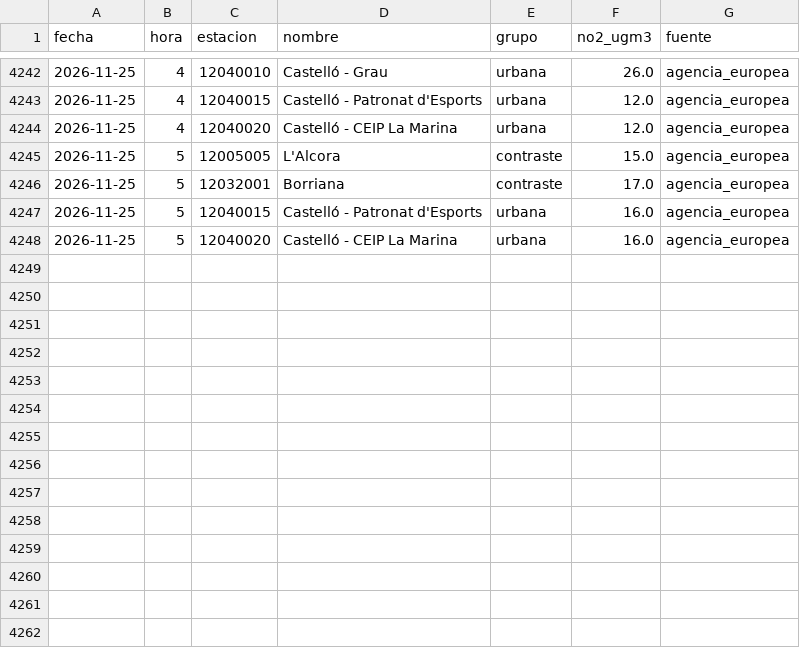
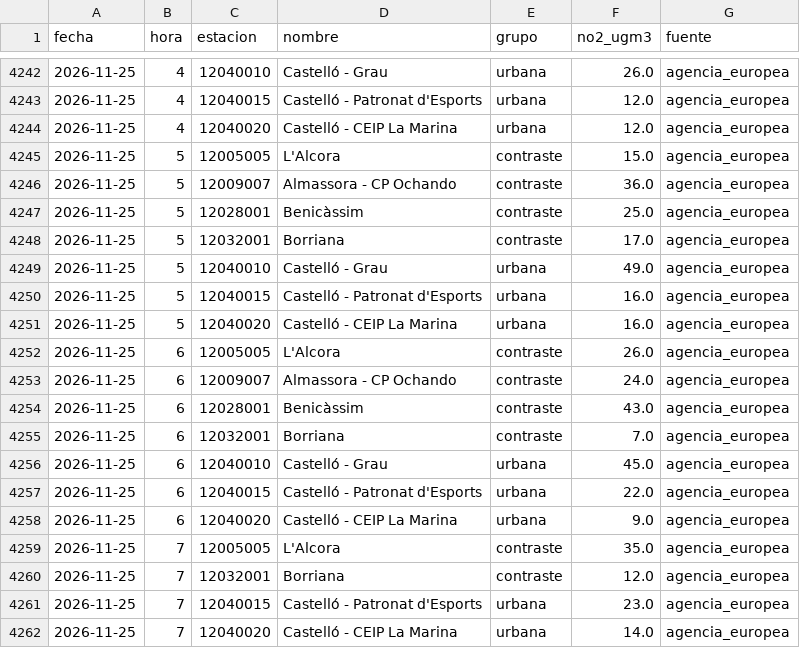
Before and after one commit to Poloigithub/termometre-de-la-vaga, a CSV file: data/processed/no2_horario.csv, drawn as a sheet; only a part is shown, gaps mark what is left out; the diff names each change by its address in the sheet, - before the commit and + after, or states it on an @@ line.

```diff
--- a/data/processed/no2_horario.csv
+++ b/data/processed/no2_horario.csv
+row 4246: 2026-11-25 | 5 | 12009007 | Almassora - CP Ochando | contraste | 36.0 | agencia_europea
+row 4247: 2026-11-25 | 5 | 12028001 | Benicàssim | contraste | 25.0 | agencia_europea
+row 4249: 2026-11-25 | 5 | 12040010 | Castelló - Grau | urbana | 49.0 | agencia_europea
+row 4252: 2026-11-25 | 6 | 12005005 | L'Alcora | contraste | 26.0 | agencia_europea
+row 4253: 2026-11-25 | 6 | 12009007 | Almassora - CP Ochando | contraste | 24.0 | agencia_europea
+row 4254: 2026-11-25 | 6 | 12028001 | Benicàssim | contraste | 43.0 | agencia_europea
+row 4255: 2026-11-25 | 6 | 12032001 | Borriana | contraste | 7.0 | agencia_europea
+row 4256: 2026-11-25 | 6 | 12040010 | Castelló - Grau | urbana | 45.0 | agencia_europea
+row 4257: 2026-11-25 | 6 | 12040015 | Castelló - Patronat d'Esports | urbana | 22.0 | agencia_europea
+row 4258: 2026-11-25 | 6 | 12040020 | Castelló - CEIP La Marina | urbana | 9.0 | agencia_europea
+row 4259: 2026-11-25 | 7 | 12005005 | L'Alcora | contraste | 35.0 | agencia_europea
+row 4260: 2026-11-25 | 7 | 12032001 | Borriana | contraste | 12.0 | agencia_europea
+row 4261: 2026-11-25 | 7 | 12040015 | Castelló - Patronat d'Esports | urbana | 23.0 | agencia_europea
+row 4262: 2026-11-25 | 7 | 12040020 | Castelló - CEIP La Marina | urbana | 14.0 | agencia_europea
```
Also changed, not shown: data/log/cadencia.csv, data/processed/electricidad_horaria.csv, 21 other files.
